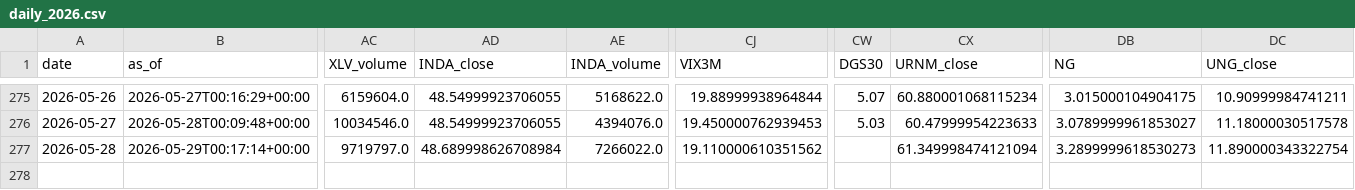
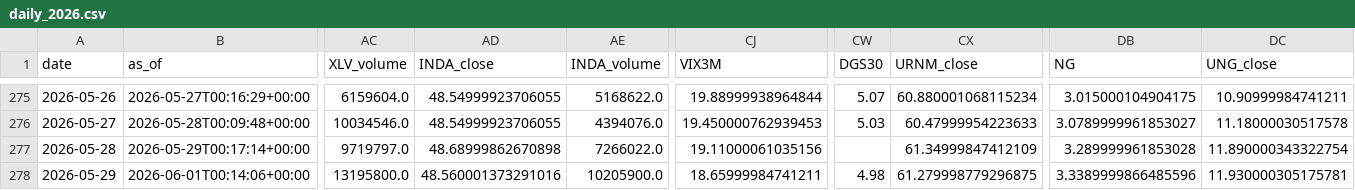
Before and after one commit to daifulee/invictus-data, a CSV file: data/daily_2026.csv, drawn as a sheet; only a part is shown, gaps mark what is left out; rows hold the shown columns only; the diff names each change by its address in the sheet, - before the commit and + after, or states it on an @@ line.

Commit message:
daily: 2026-06-01 data update [skip ci]

```diff
--- a/data/daily_2026.csv
+++ b/data/daily_2026.csv
-AD277 (INDA_close): 48.689998626708984
+AD277 (INDA_close): 48.68999862670898
-CJ277 (VIX3M): 19.110000610351562
+CJ277 (VIX3M): 19.11000061035156
-CX277 (URNM_close): 61.349998474121094
+CX277 (URNM_close): 61.34999847412109
-DB277 (NG): 3.2899999618530273
+DB277 (NG): 3.289999961853028
+row 278: 2026-05-29 | 2026-06-01T00:14:06+00:00 | 13195800.0 | 48.560001373291016 | 10205900.0 | 18.65999984741211 | 4.98 | 61.279998779296875 | 3.3389999866485596 | 11.930000305175781
```
Also changed, not shown: 1 other file.
